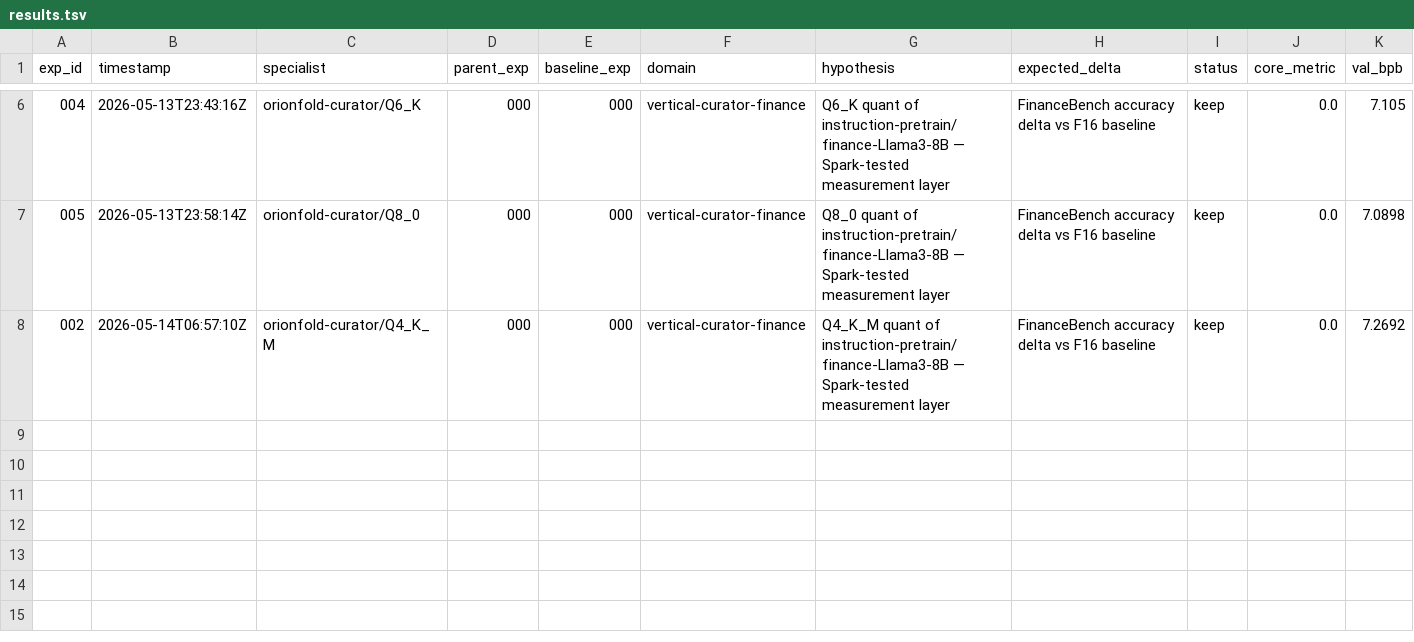
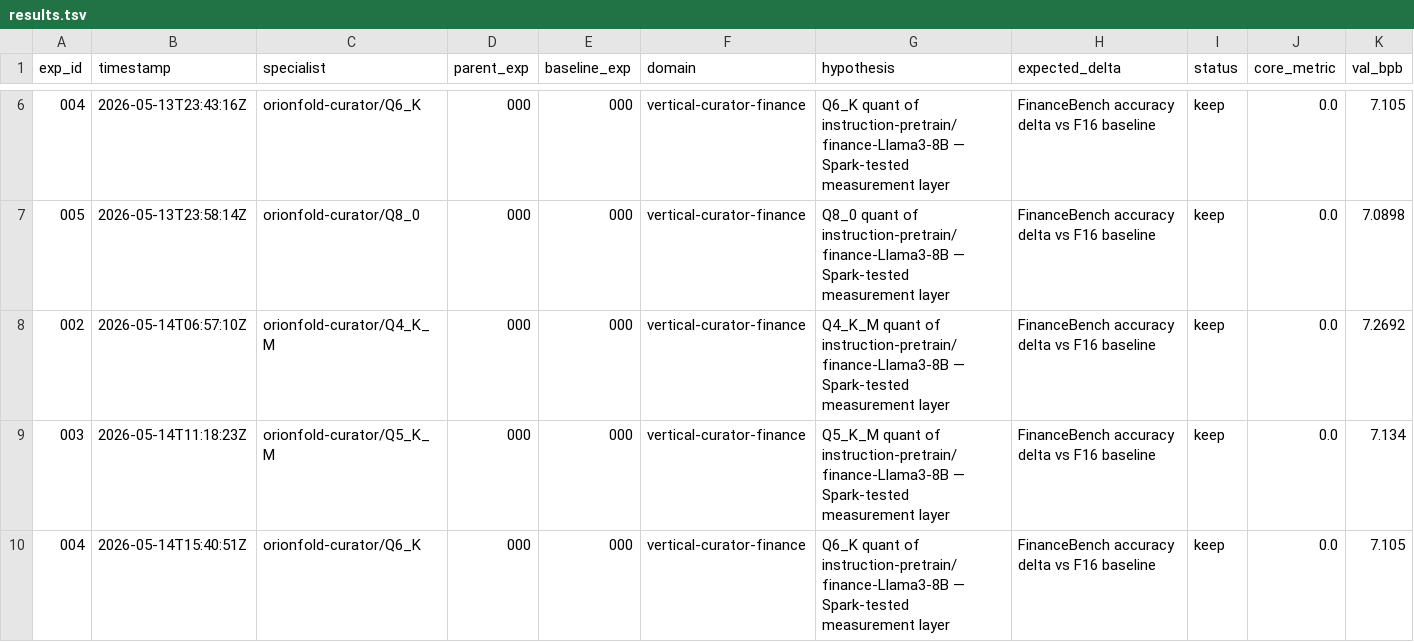
Before and after one commit to manavsehgal/ai-field-notes, a TSV file: articles/becoming-a-gguf-publisher-on-spark/evidence/lineage/results.tsv, drawn as a sheet; only a part is shown, gaps mark what is left out; rows hold the shown columns only; the diff names each change by its address in the sheet, - before the commit and + after, or states it on an @@ line.

```diff
--- a/articles/becoming-a-gguf-publisher-on-spark/evidence/lineage/results.tsv
+++ b/articles/becoming-a-gguf-publisher-on-spark/evidence/lineage/results.tsv
+row 9: 003 | 2026-05-14T11:18:23Z | orionfold-curator/Q5_K_M | 000 | 000 | vertical-curator-finance | Q5_K_M quant of instruction-pretrain/finance-Llama3-8B — Spark-tested measurement layer | FinanceBench accuracy delta vs F16 baseline | keep | 0.0 | 7.134
+row 10: 004 | 2026-05-14T15:40:51Z | orionfold-curator/Q6_K | 000 | 000 | vertical-curator-finance | Q6_K quant of instruction-pretrain/finance-Llama3-8B — Spark-tested measurement layer | FinanceBench accuracy delta vs F16 baseline | keep | 0.0 | 7.105
```
